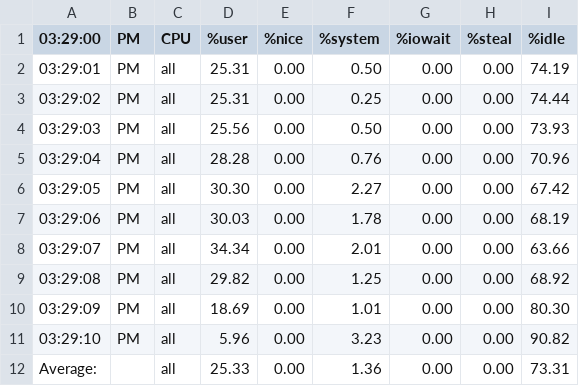
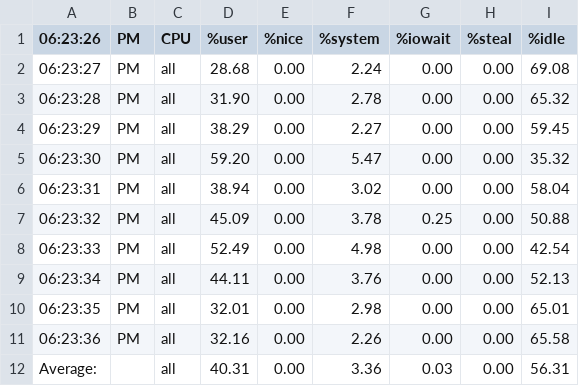
Before and after one commit to slimwizard/Parallel-Image-Processing, a CSV file: metrics/cpu_metrics.csv, drawn as a sheet.

```diff
--- a/metrics/cpu_metrics.csv
+++ b/metrics/cpu_metrics.csv
@@ -1,12 +1,12 @@
-03:29:00,PM,CPU,%user,%nice,%system,%iowait,%steal,%idle,,,
-03:29:01,PM,all,25.31,0.00,0.50,0.00,0.00,74.19,,,
-03:29:02,PM,all,25.31,0.00,0.25,0.00,0.00,74.44,,,
-03:29:03,PM,all,25.56,0.00,0.50,0.00,0.00,73.93,,,
-03:29:04,PM,all,28.28,0.00,0.76,0.00,0.00,70.96,,,
-03:29:05,PM,all,30.30,0.00,2.27,0.00,0.00,67.42,,,
-03:29:06,PM,all,30.03,0.00,1.78,0.00,0.00,68.19,,,
-03:29:07,PM,all,34.34,0.00,2.01,0.00,0.00,63.66,,,
-03:29:08,PM,all,29.82,0.00,1.25,0.00,0.00,68.92,,,
-03:29:09,PM,all,18.69,0.00,1.01,0.00,0.00,80.30,,,
-03:29:10,PM,all,5.96,0.00,3.23,0.00,0.00,90.82,,,
-Average:,,all,25.33,0.00,1.36,0.00,0.00,73.31,,,,
+06:23:26,PM,CPU,%user,%nice,%system,%iowait,%steal,%idle,,,
+06:23:27,PM,all,28.68,0.00,2.24,0.00,0.00,69.08,,,
+06:23:28,PM,all,31.90,0.00,2.78,0.00,0.00,65.32,,,
+06:23:29,PM,all,38.29,0.00,2.27,0.00,0.00,59.45,,,
+06:23:30,PM,all,59.20,0.00,5.47,0.00,0.00,35.32,,,
+06:23:31,PM,all,38.94,0.00,3.02,0.00,0.00,58.04,,,
+06:23:32,PM,all,45.09,0.00,3.78,0.25,0.00,50.88,,,
+06:23:33,PM,all,52.49,0.00,4.98,0.00,0.00,42.54,,,
+06:23:34,PM,all,44.11,0.00,3.76,0.00,0.00,52.13,,,
+06:23:35,PM,all,32.01,0.00,2.98,0.00,0.00,65.01,,,
+06:23:36,PM,all,32.16,0.00,2.26,0.00,0.00,65.58,,,
+Average:,,all,40.31,0.00,3.36,0.03,0.00,56.31,,,,
```
Also changed, not shown: metrics/mem_metrics.csv, 1 other file.
